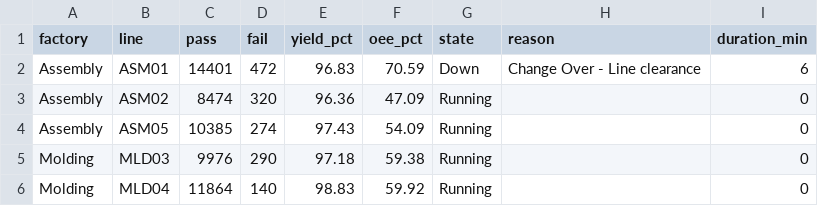
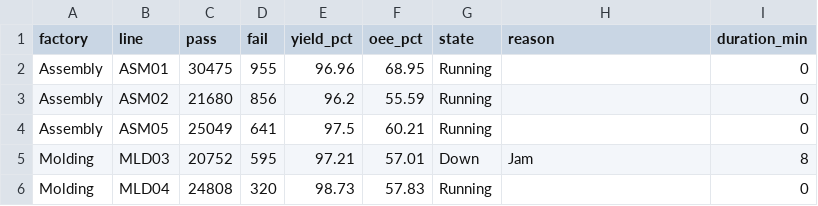
Before and after one commit to todd-cpme/ClearOEEDemo, a CSV file: data/rollup_line.csv, drawn as a sheet; only a part is shown; the diff covers the shown part only.

```diff
--- a/data/rollup_line.csv
+++ b/data/rollup_line.csv
@@ -1,6 +1,6 @@
 factory,line,pass,fail,yield_pct,oee_pct,state,reason,duration_min
-Assembly,ASM01,14401,472,96.83,70.59,Down,Change Over - Line clearance,6
-Assembly,ASM02,8474,320,96.36,47.09,Running,,0
-Assembly,ASM05,10385,274,97.43,54.09,Running,,0
-Molding,MLD03,9976,290,97.18,59.38,Running,,0
-Molding,MLD04,11864,140,98.83,59.92,Running,,0
+Assembly,ASM01,30475,955,96.96,68.95,Running,,0
+Assembly,ASM02,21680,856,96.2,55.59,Running,,0
+Assembly,ASM05,25049,641,97.5,60.21,Running,,0
+Molding,MLD03,20752,595,97.21,57.01,Down,Jam,8
+Molding,MLD04,24808,320,98.73,57.83,Running,,0
```
Also changed, not shown: 89 edited cells elsewhere in this file, data/events.csv, data/rollup_factory.csv, 3 other files.
